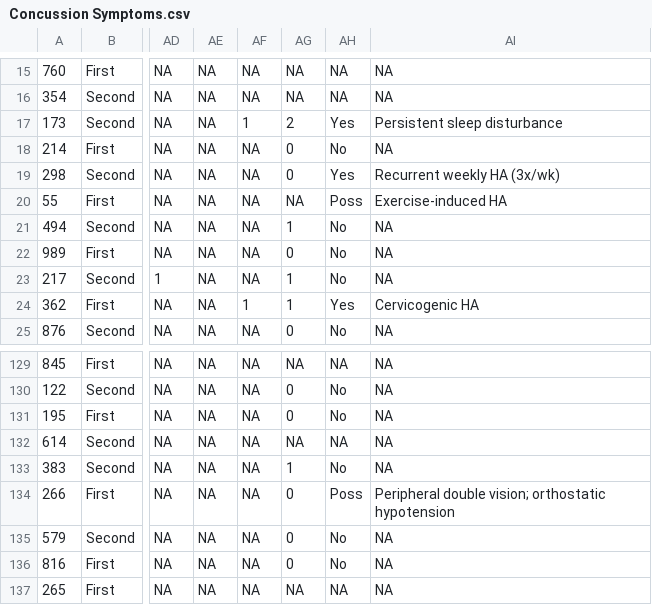
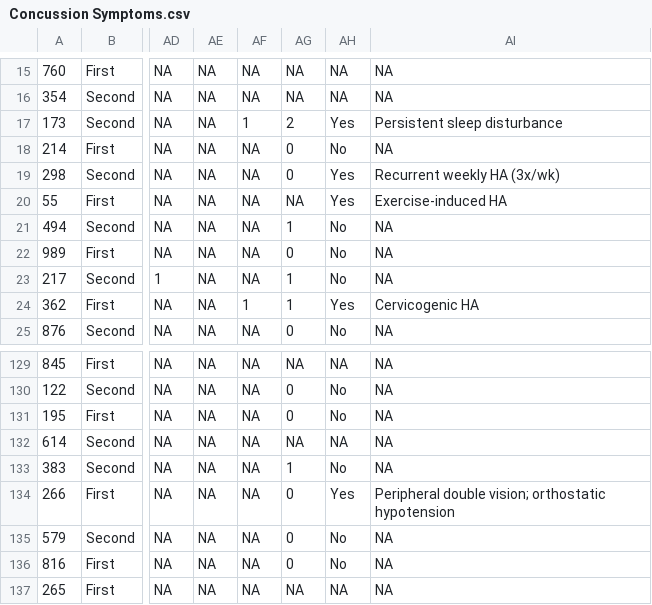
Before and after one commit to araikes/Dissertation, a CSV file: Data Files/Concussion Symptoms.csv, drawn as a sheet; only a part is shown, gaps mark what is left out; the diff names each change by its address in the sheet, - before the commit and + after, or states it on an @@ line.

```diff
--- a/Data Files/Concussion Symptoms.csv
+++ b/Data Files/Concussion Symptoms.csv
-AH20: Poss
+AH20: Yes
-AH134: Poss
+AH134: Yes
```
Also changed, not shown: Data Files/AvP.csv, Data Files/DFA.csv, 6 other files.
